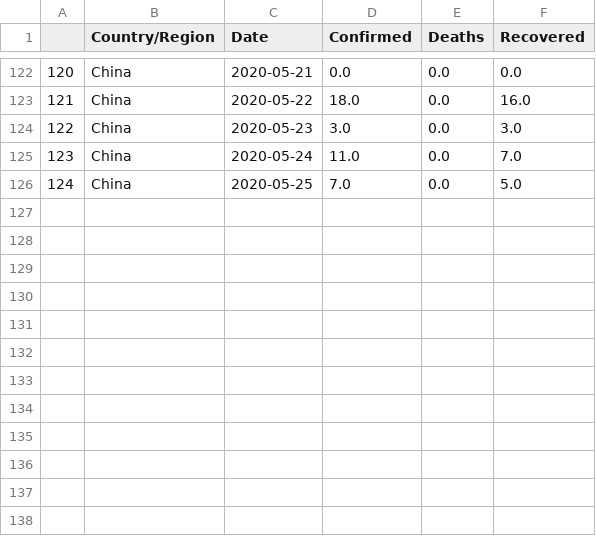
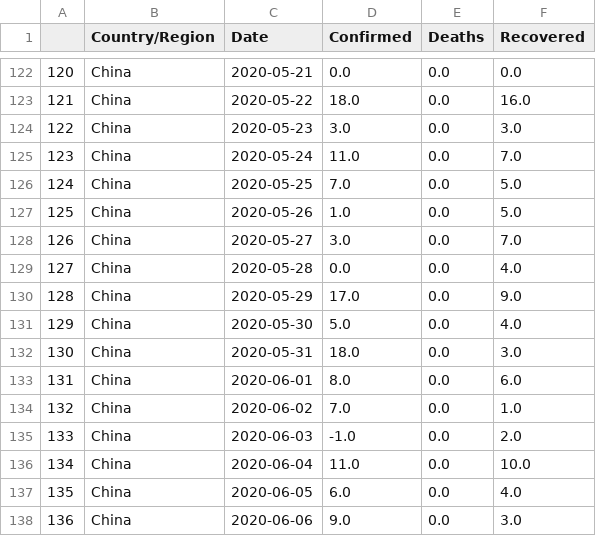
Before and after one commit to suen049/COVID19-Data-IBSDataScienceGroup, a CSV file: Data/StandardizedTimeSeriesData.csv, drawn as a sheet; only a part is shown, gaps mark what is left out.

```diff
--- a/Data/StandardizedTimeSeriesData.csv
+++ b/Data/StandardizedTimeSeriesData.csv
@@ -126 +126,13 @@
 124,China,2020-05-25,7.0,0.0,5.0
+125,China,2020-05-26,1.0,0.0,5.0
+126,China,2020-05-27,3.0,0.0,7.0
+127,China,2020-05-28,0.0,0.0,4.0
+128,China,2020-05-29,17.0,0.0,9.0
+129,China,2020-05-30,5.0,0.0,4.0
+130,China,2020-05-31,18.0,0.0,3.0
+131,China,2020-06-01,8.0,0.0,6.0
+132,China,2020-06-02,7.0,0.0,1.0
+133,China,2020-06-03,-1.0,0.0,2.0
+134,China,2020-06-04,11.0,0.0,10.0
+135,China,2020-06-05,6.0,0.0,4.0
+136,China,2020-06-06,9.0,0.0,3.0
```
Also changed, not shown: Data/DailyNewNumberOfWorld.csv, Data/DailyTotalNumberInEachProvince.csv, 9 other files.
